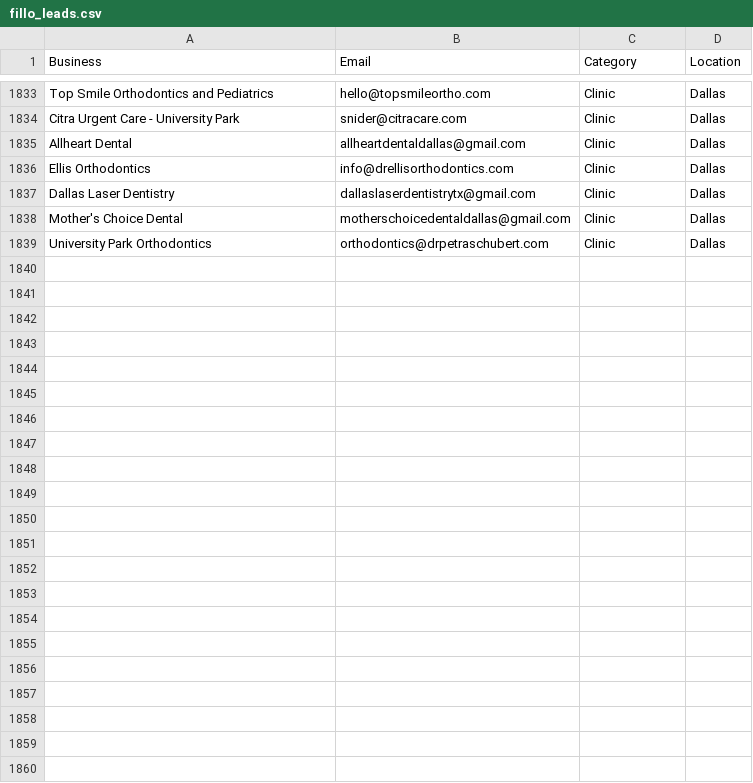
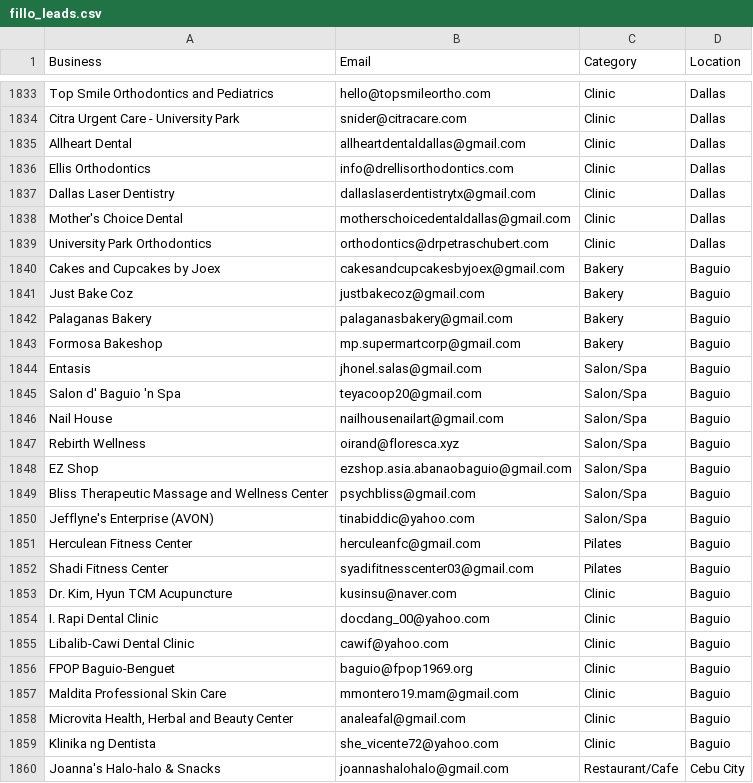
Before and after one commit to tsxau26-ux/fillo-outreach, a CSV file: fillo_leads.csv, drawn as a sheet; only a part is shown, gaps mark what is left out; the diff names each change by its address in the sheet, - before the commit and + after, or states it on an @@ line.

```diff
--- a/fillo_leads.csv
+++ b/fillo_leads.csv
+row 1840: Cakes and Cupcakes by Joex | cakesandcupcakesbyjoex@gmail.com | Bakery | Baguio
+row 1841: Just Bake Coz | justbakecoz@gmail.com | Bakery | Baguio
+row 1842: Palaganas Bakery | palaganasbakery@gmail.com | Bakery | Baguio
+row 1843: Formosa Bakeshop | mp.supermartcorp@gmail.com | Bakery | Baguio
+row 1844: Entasis | jhonel.salas@gmail.com | Salon/Spa | Baguio
+row 1845: Salon d' Baguio 'n Spa | teyacoop20@gmail.com | Salon/Spa | Baguio
+row 1846: Nail House | nailhousenailart@gmail.com | Salon/Spa | Baguio
+row 1847: Rebirth Wellness | oirand@floresca.xyz | Salon/Spa | Baguio
+row 1848: EZ Shop | ezshop.asia.abanaobaguio@gmail.com | Salon/Spa | Baguio
+row 1849: Bliss Therapeutic Massage and Wellness Center | psychbliss@gmail.com | Salon/Spa | Baguio
+row 1850: Jefflyne's Enterprise (AVON) | tinabiddic@yahoo.com | Salon/Spa | Baguio
+row 1851: Herculean Fitness Center | herculeanfc@gmail.com | Pilates | Baguio
+row 1852: Shadi Fitness Center | syadifitnesscenter03@gmail.com | Pilates | Baguio
+row 1853: Dr. Kim, Hyun TCM Acupuncture | kusinsu@naver.com | Clinic | Baguio
+row 1854: I. Rapi Dental Clinic | docdang_00@yahoo.com | Clinic | Baguio
+row 1855: Libalib-Cawi Dental Clinic | cawif@yahoo.com | Clinic | Baguio
+row 1856: FPOP Baguio-Benguet | baguio@fpop1969.org | Clinic | Baguio
+row 1857: Maldita Professional Skin Care | mmontero19.mam@gmail.com | Clinic | Baguio
+row 1858: Microvita Health, Herbal and Beauty Center | analeafal@gmail.com | Clinic | Baguio
+row 1859: Klinika ng Dentista | she_vicente72@yahoo.com | Clinic | Baguio
+row 1860: Joanna's Halo-halo & Snacks | joannashalohalo@gmail.com | Restaurant/Cafe | Cebu City
```
Also changed, not shown: 1 other file.
